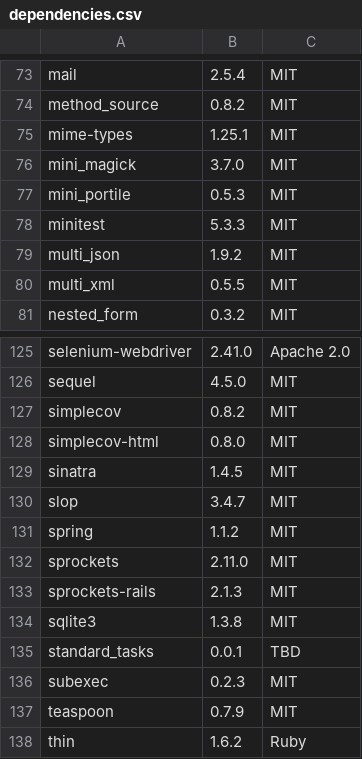
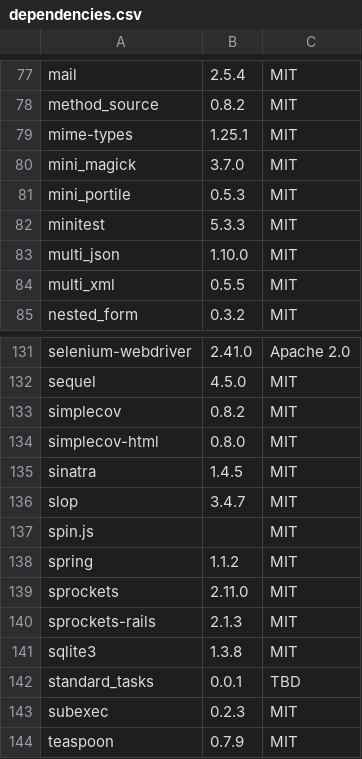
Before and after one commit to Aperta-project/Aperta, a CSV file: doc/dependencies.csv, drawn as a sheet; only a part is shown, gaps mark what is left out; the shorter side is filled out with more unchanged rows; the diff covers the shown part only.

Commit message:
Add non-gem dependencies to license file
- jquery-dotdotdot
- jquery-timeago
- scrollToFixed
- spin.js
- underscore.js
- VisualEditor

```diff
--- a/doc/dependencies.csv
+++ b/doc/dependencies.csv
@@ -78,3 +82,3 @@ mini_portile, 0.5.3, MIT
 minitest, 5.3.3, MIT
-multi_json, 1.9.2, MIT
+multi_json, 1.10.0, MIT
 multi_xml, 0.5.5, MIT
@@ -130,2 +136,3 @@ sinatra, 1.4.5, MIT
 slop, 3.4.7, MIT
+spin.js, , MIT
 spring, 1.1.2, MIT
```
Also changed, not shown: 9 added rows, 2 removed rows and 9 edited cells elsewhere in this file, 2 other files.
